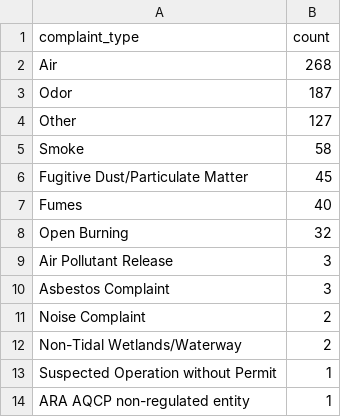
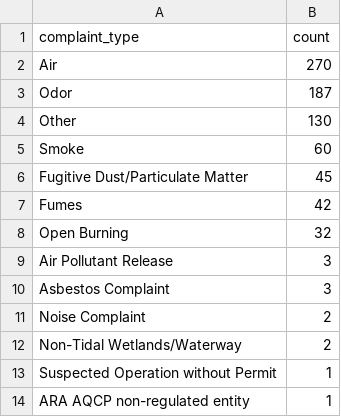
Before and after one commit to EthanNelson/NICAR24-pipeline, a CSV file: exported_data/complaint_typef_frequency.csv, drawn as a sheet.

```diff
--- a/exported_data/complaint_typef_frequency.csv
+++ b/exported_data/complaint_typef_frequency.csv
@@ -1,8 +1,8 @@
 complaint_type,count
-Air,268
+Air,270
 Odor,187
-Other,127
-Smoke,58
+Other,130
+Smoke,60
 Fugitive Dust/Particulate Matter,45
-Fumes,40
+Fumes,42
 Open Burning,32
```
Also changed, not shown: exported_data/all_complaints.csv, exported_data/county_frequency.csv, 2 other files.
